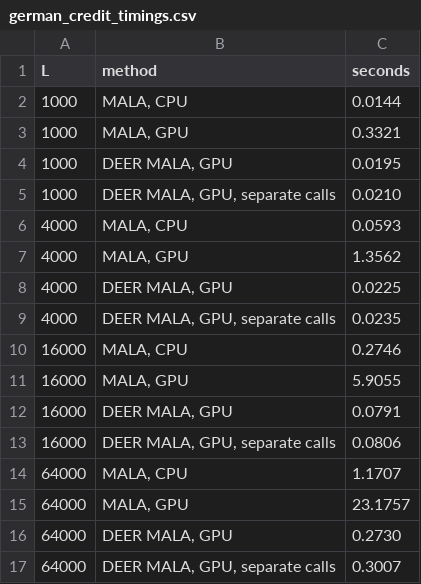
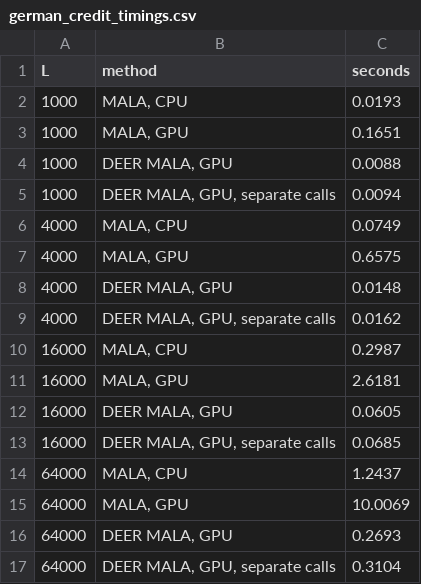
Before and after one commit to rsenne/ParallelMCMC.jl, a CSV file: docs/figures/german_credit_timings.csv, drawn as a sheet.

```diff
--- a/docs/figures/german_credit_timings.csv
+++ b/docs/figures/german_credit_timings.csv
@@ -1,17 +1,17 @@
 L,method,seconds
-1000,"MALA, CPU",0.0144
-1000,"MALA, GPU",0.3321
-1000,"DEER MALA, GPU",0.0195
-1000,"DEER MALA, GPU, separate calls",0.0210
-4000,"MALA, CPU",0.0593
-4000,"MALA, GPU",1.3562
-4000,"DEER MALA, GPU",0.0225
-4000,"DEER MALA, GPU, separate calls",0.0235
-16000,"MALA, CPU",0.2746
-16000,"MALA, GPU",5.9055
-16000,"DEER MALA, GPU",0.0791
-16000,"DEER MALA, GPU, separate calls",0.0806
-64000,"MALA, CPU",1.1707
-64000,"MALA, GPU",23.1757
-64000,"DEER MALA, GPU",0.2730
-64000,"DEER MALA, GPU, separate calls",0.3007
+1000,"MALA, CPU",0.0193
+1000,"MALA, GPU",0.1651
+1000,"DEER MALA, GPU",0.0088
+1000,"DEER MALA, GPU, separate calls",0.0094
+4000,"MALA, CPU",0.0749
+4000,"MALA, GPU",0.6575
+4000,"DEER MALA, GPU",0.0148
+4000,"DEER MALA, GPU, separate calls",0.0162
+16000,"MALA, CPU",0.2987
+16000,"MALA, GPU",2.6181
+16000,"DEER MALA, GPU",0.0605
+16000,"DEER MALA, GPU, separate calls",0.0685
+64000,"MALA, CPU",1.2437
+64000,"MALA, GPU",10.0069
+64000,"DEER MALA, GPU",0.2693
+64000,"DEER MALA, GPU, separate calls",0.3104
```
Also changed, not shown: 3 other files.
